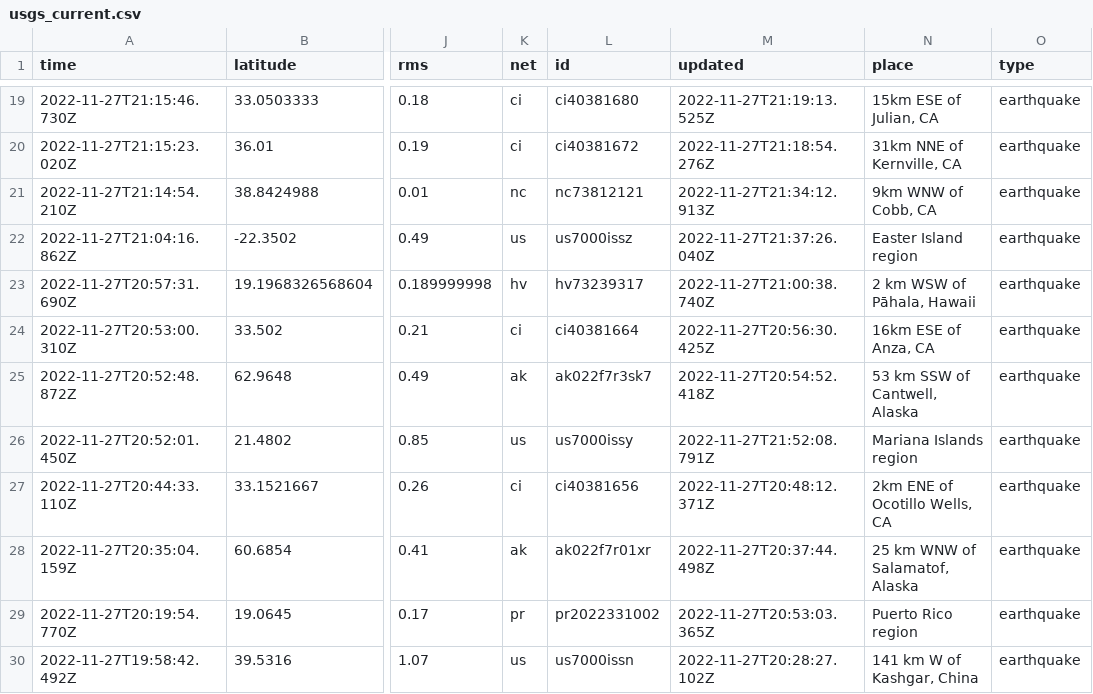
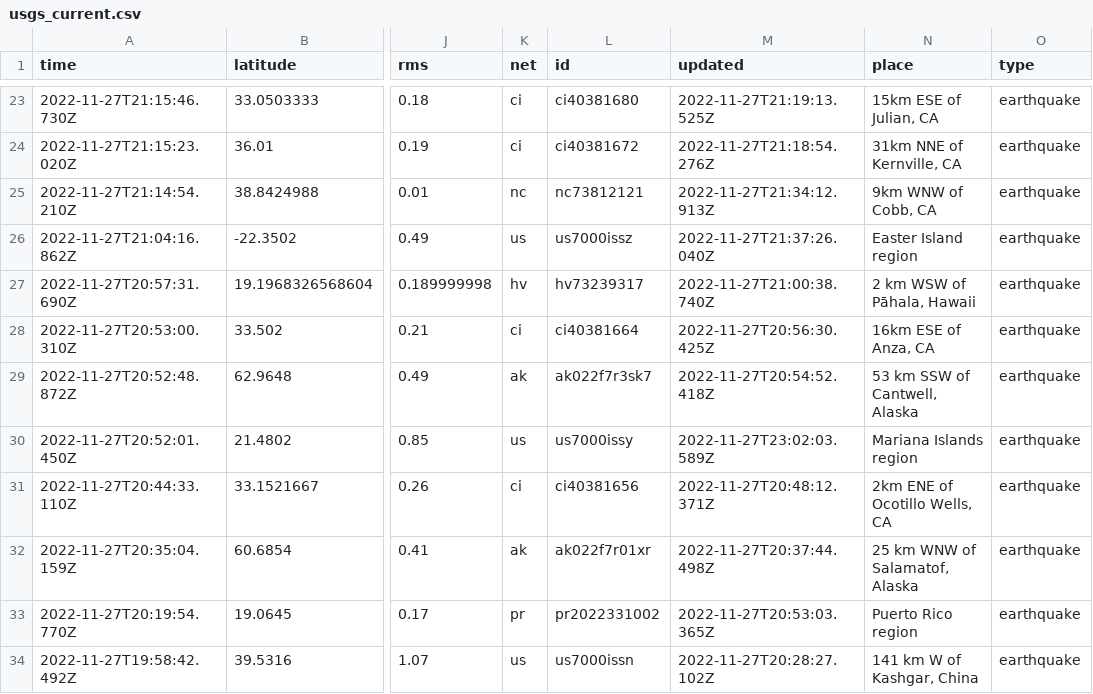
Before and after one commit to katielicari/nicar22-github-action, a CSV file: usgs_current.csv, drawn as a sheet; only a part is shown, gaps mark what is left out; addresses are those after the commit; the diff covers the shown part only; the diff names each change by its address in the sheet, - before the commit and + after, or states it on an @@ line.

```diff
--- a/usgs_current.csv
+++ b/usgs_current.csv
-M30 (updated): 2022-11-27T21:52:08.791Z
+M30 (updated): 2022-11-27T23:02:03.589Z
```
Also changed, not shown: 4 added rows, 1 removed row and 3 edited cells elsewhere in this file.
